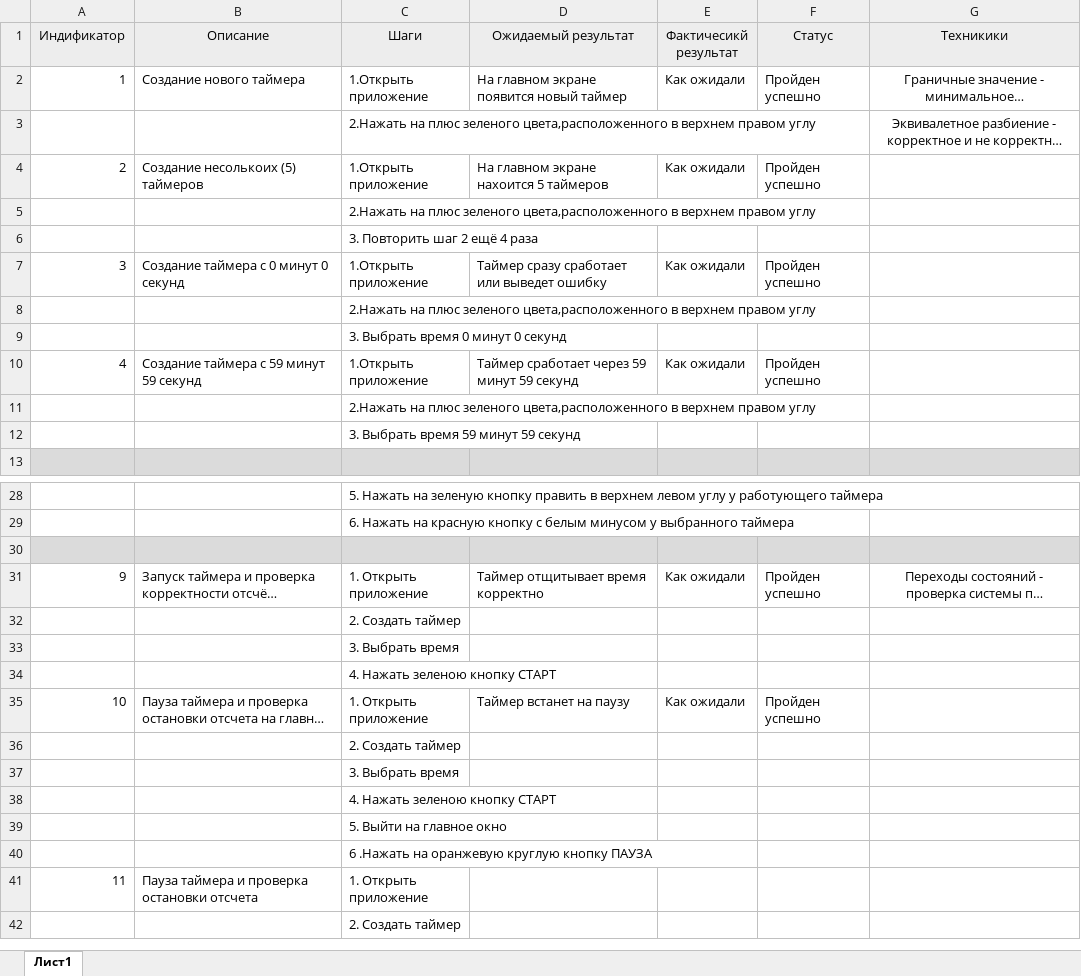
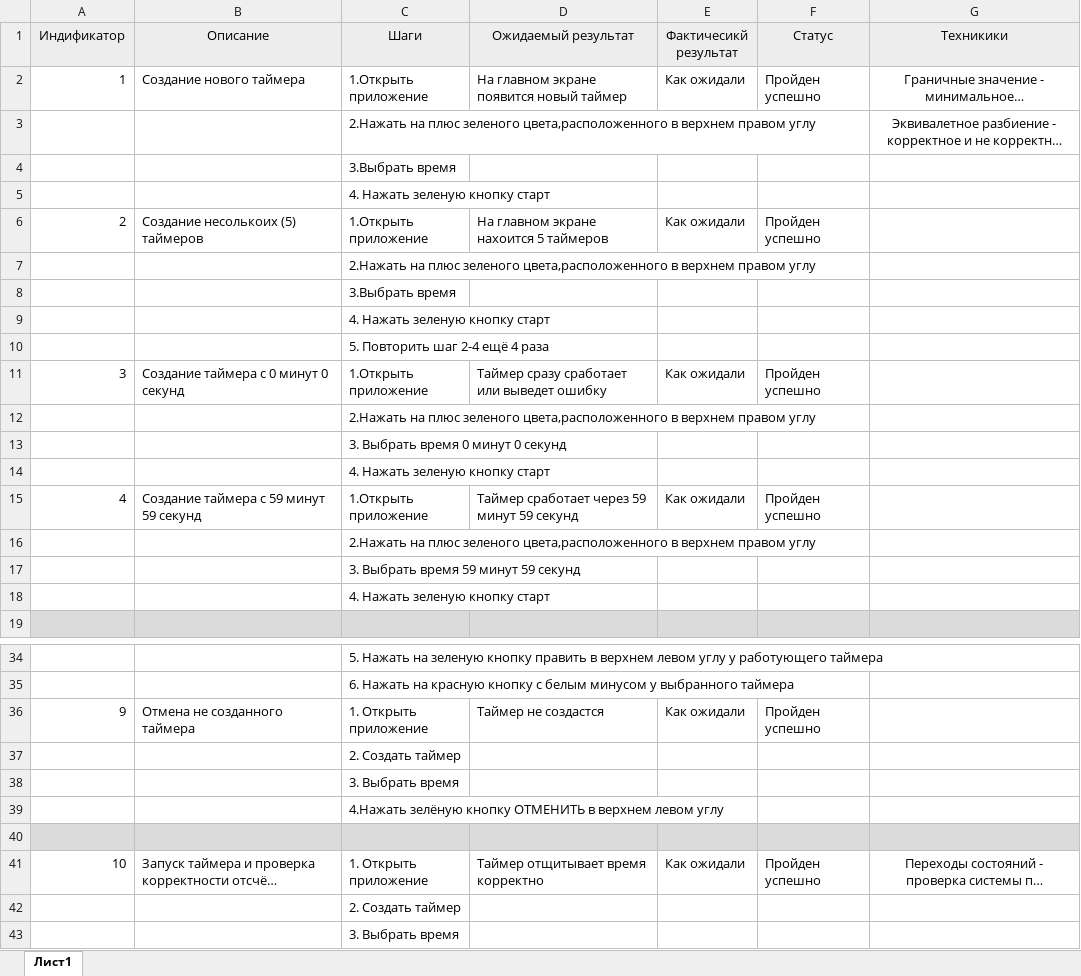
Before and after one commit to JenToni/Test_SIBUR, an Excel workbook: Тестовое_СИБУР.xlsx, sheet Лист1, drawn as a sheet; only a part is shown, gaps mark what is left out; the shorter side is filled out with more unchanged rows; long unchanged cells end in …; values as stored, in another font and other column widths than the file's, no borders; addresses are those after the commit; the diff names each change by its address in the sheet, - before the commit and + after, or states it on an @@ line.

```diff
--- a/Тестовое_СИБУР.xlsx (sheet Лист1)
+++ b/Тестовое_СИБУР.xlsx (sheet Лист1)
+row 4:  |  | 3.Выбрать время
+row 5:  |  | 4. Нажать зеленую кнопку старт
-C8 (Шаги): 3. Повторить шаг 2 ещё 4 раза
+C8 (Шаги): 3.Выбрать время
+row 9:  |  | 4. Нажать зеленую кнопку старт
+row 10:  |  | 5. Повторить шаг 2-4 ещё 4 раза
+row 14:  |  | 4. Нажать зеленую кнопку старт
+row 18:  |  | 4. Нажать зеленую кнопку старт
+row 36: 9 | Отмена не созданного таймера | 1. Открыть приложение | Таймер не создастся | Как ожидали | Пройден успешно
+row 37:  |  | 2. Создать таймер
+row 38:  |  | 3. Выбрать время
+row 39:  |  | 4.Нажать зелёную кнопку ОТМЕНИТЬ в верхнем левом углу
@@ column A (Индификатор) renumbered between rows 41 and 80 @@
```
